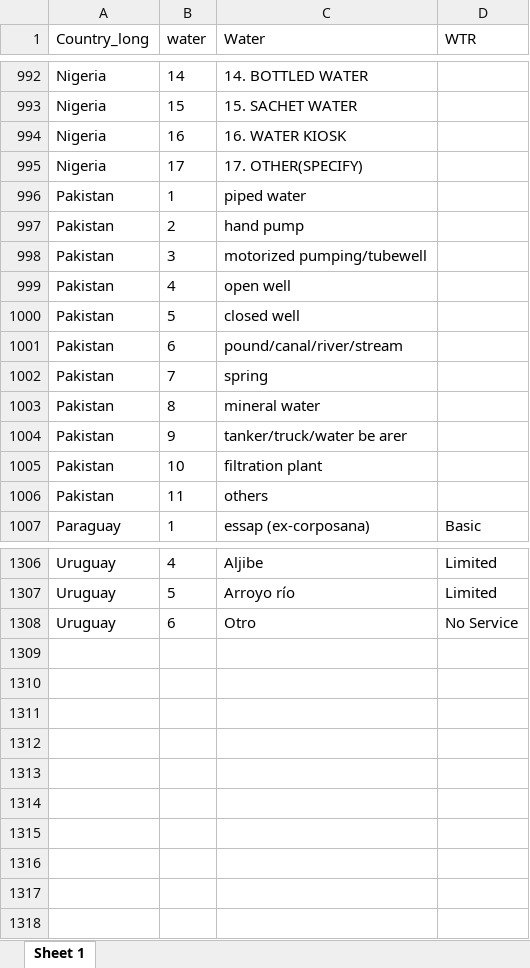
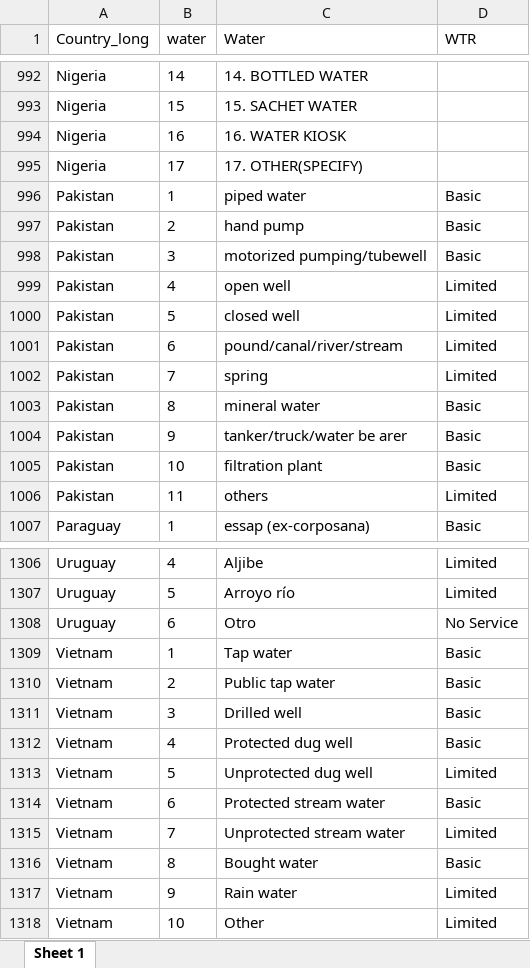
Before and after one commit to lmissbach/Carbon-Intensity-2023, an Excel workbook: 0_Data/9_Supplementary Information/Water.Codes.All.xlsx, sheet Sheet 1, drawn as a sheet; only a part is shown, gaps mark what is left out; values as stored, in another font and other column widths than the file's, no borders; the diff names each change by its address in the sheet, - before the commit and + after, or states it on an @@ line.

```diff
--- a/0_Data/9_Supplementary Information/Water.Codes.All.xlsx (sheet Sheet 1)
+++ b/0_Data/9_Supplementary Information/Water.Codes.All.xlsx (sheet Sheet 1)
-D996:D998 (WTR): (empty)
+D996:D998 (WTR): Basic
-D999:D1002 (WTR): (empty)
+D999:D1002 (WTR): Limited
-D1003:D1005 (WTR): (empty)
+D1003:D1005 (WTR): Basic
-D1006 (WTR): (empty)
+D1006 (WTR): Limited
+row 1309: Vietnam | 1 | Tap water | Basic
+row 1310: Vietnam | 2 | Public tap water | Basic
+row 1311: Vietnam | 3 | Drilled well | Basic
+row 1312: Vietnam | 4 | Protected dug well | Basic
+row 1313: Vietnam | 5 | Unprotected dug well | Limited
+row 1314: Vietnam | 6 | Protected stream water | Basic
+row 1315: Vietnam | 7 | Unprotected stream water | Limited
+row 1316: Vietnam | 8 | Bought water | Basic
+row 1317: Vietnam | 9 | Rain water | Limited
+row 1318: Vietnam | 10 | Other | Limited
```
Also changed, not shown: 0_Data/9_Supplementary Information/Education.Codes.All.xlsx, 0_Data/9_Supplementary Information/Education.Codes.All_mapped.xlsx, 17 other files.
